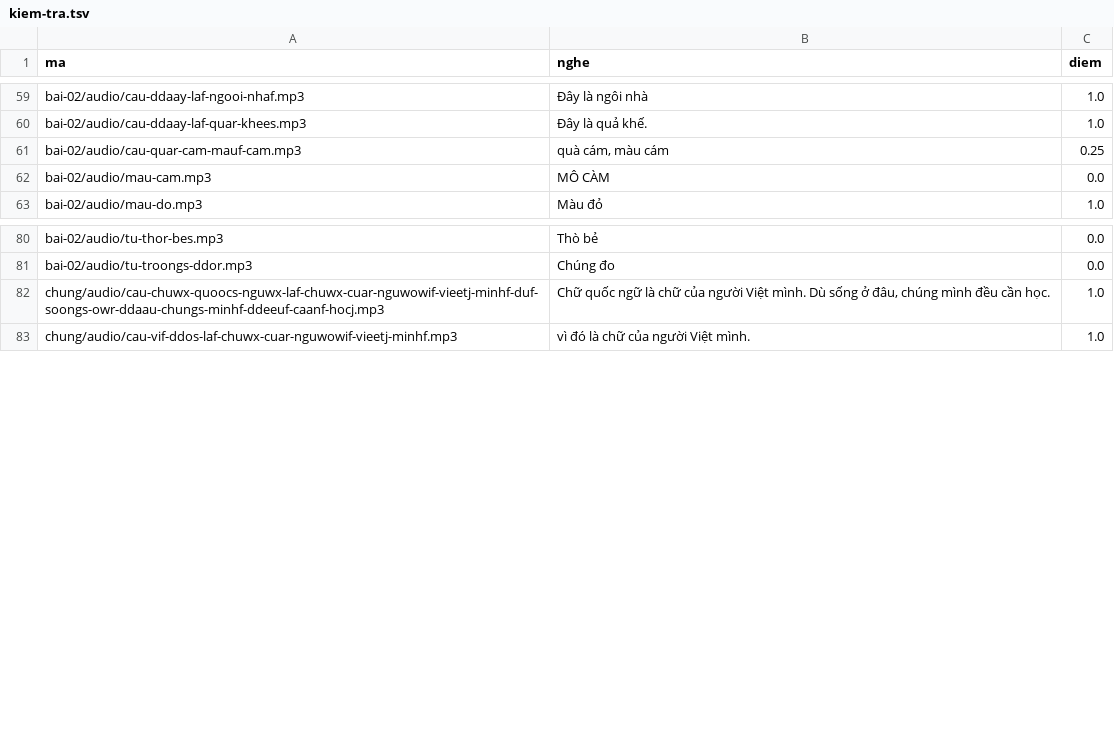
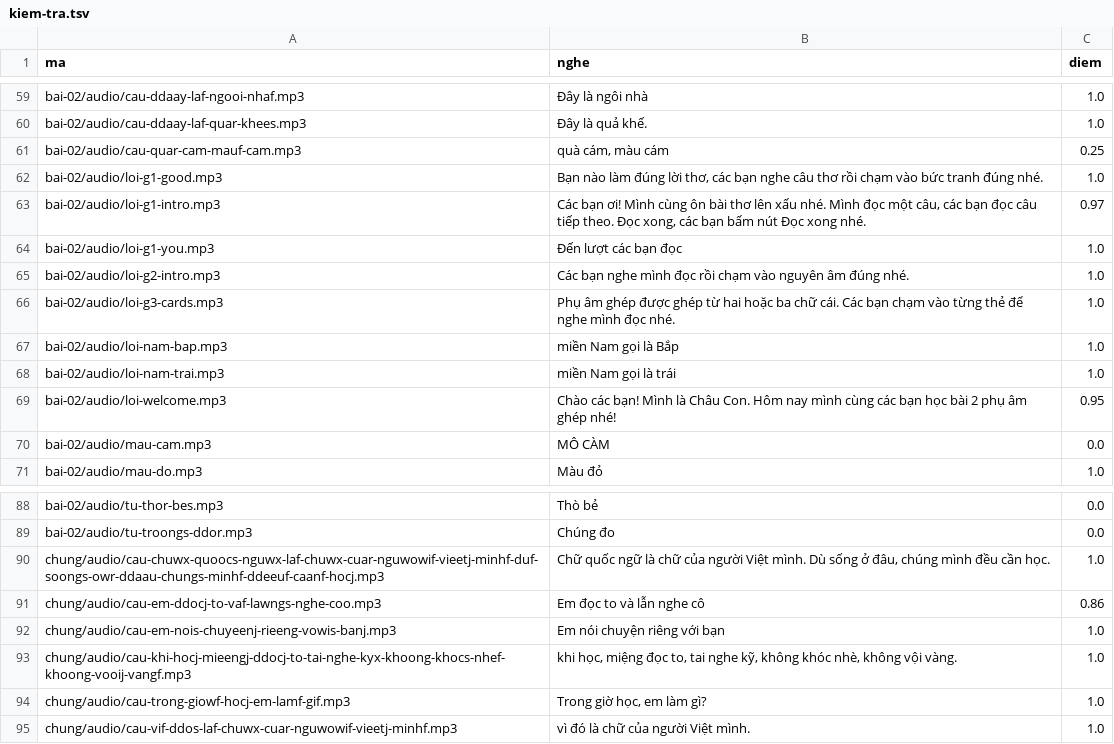
Before and after one commit to CVCEC/truong-tieng-viet, a TSV file: giong-ai/kiem-tra.tsv, drawn as a sheet; only a part is shown, gaps mark what is left out; the diff names each change by its address in the sheet, - before the commit and + after, or states it on an @@ line.

```diff
--- a/giong-ai/kiem-tra.tsv
+++ b/giong-ai/kiem-tra.tsv
+row 62: bai-02/audio/loi-g1-good.mp3 | Bạn nào làm đúng lời thơ, các bạn nghe câu thơ rồi chạm vào bức tranh đúng nhé. | 1.0
+row 63: bai-02/audio/loi-g1-intro.mp3 | Các bạn ơi! Mình cùng ôn bài thơ lên xấu nhé. Mình đọc một câu, các bạn đọc câu tiếp theo. Đọc xong, các bạn bấm nút Đọc xong nhé. | 0.97
+row 64: bai-02/audio/loi-g1-you.mp3 | Đến lượt các bạn đọc | 1.0
+row 65: bai-02/audio/loi-g2-intro.mp3 | Các bạn nghe mình đọc rồi chạm vào nguyên âm đúng nhé. | 1.0
+row 66: bai-02/audio/loi-g3-cards.mp3 | Phụ âm ghép được ghép từ hai hoặc ba chữ cái. Các bạn chạm vào từng thẻ để nghe mình đọc nhé. | 1.0
+row 67: bai-02/audio/loi-nam-bap.mp3 | miền Nam gọi là Bắp | 1.0
+row 68: bai-02/audio/loi-nam-trai.mp3 | miền Nam gọi là trái | 1.0
+row 69: bai-02/audio/loi-welcome.mp3 | Chào các bạn! Mình là Châu Con. Hôm nay mình cùng các bạn học bài 2 phụ âm ghép nhé! | 0.95
+row 91: chung/audio/cau-em-ddocj-to-vaf-lawngs-nghe-coo.mp3 | Em đọc to và lẫn nghe cô | 0.86
+row 92: chung/audio/cau-em-nois-chuyeenj-rieeng-vowis-banj.mp3 | Em nói chuyện riêng với bạn | 1.0
+row 93: chung/audio/cau-khi-hocj-mieengj-ddocj-to-tai-nghe-kyx-khoong-khocs-nhef-khoong-vooij-vangf.mp3 | khi học, miệng đọc to, tai nghe kỹ, không khóc nhè, không vội vàng. | 1.0
+row 94: chung/audio/cau-trong-giowf-hocj-em-lamf-gif.mp3 | Trong giờ học, em làm gì? | 1.0
```
Also changed, not shown: 14 other files.
